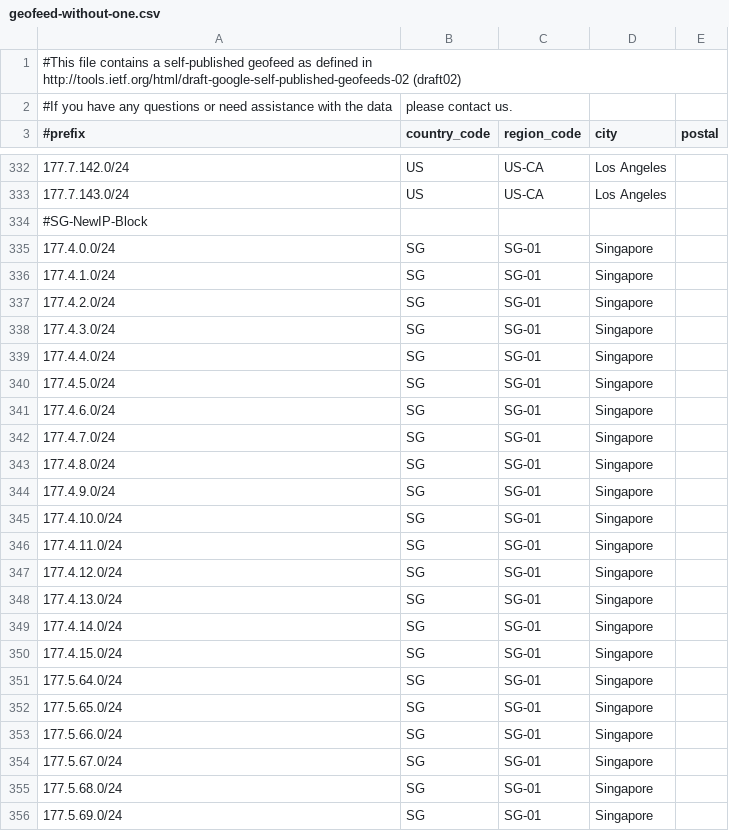
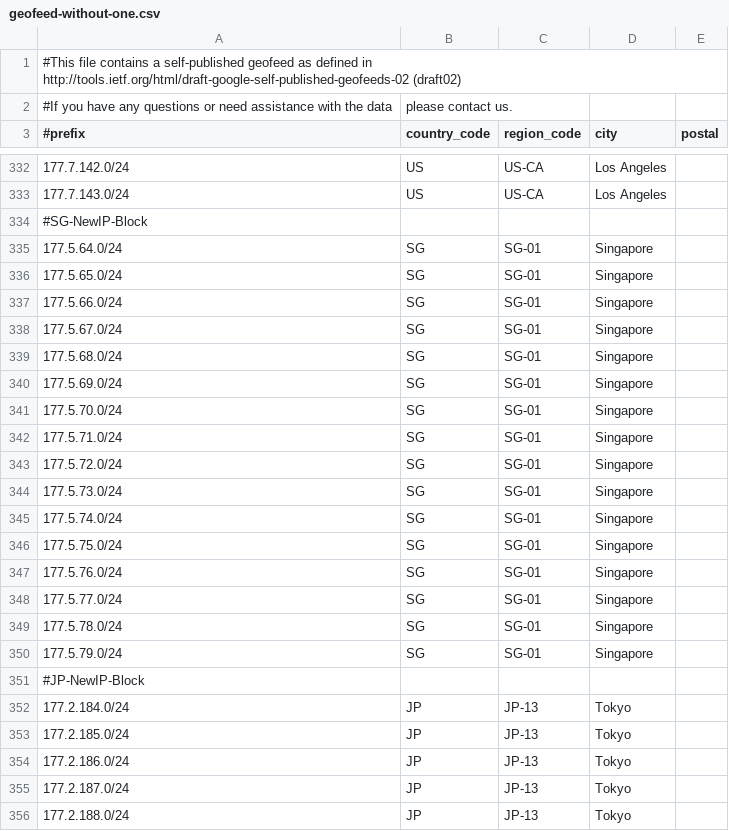
Before and after one commit to MoeDove-LLC/WEB, a CSV file: geofeed-without-one.csv, drawn as a sheet; only a part is shown, gaps mark what is left out; the shorter side is filled out with more unchanged rows; the diff covers the shown part only.

Commit message:
Update geofeed by removing SG IPs and adding HK IPs
Removed Singapore IP block entries and added Hong Kong IP block entries.

```diff
--- a/geofeed-without-one.csv
+++ b/geofeed-without-one.csv
@@ -334,18 +334,2 @@
 #SG-NewIP-Block
-177.4.0.0/24,SG,SG-01,Singapore,
-177.4.1.0/24,SG,SG-01,Singapore,
-177.4.2.0/24,SG,SG-01,Singapore,
-177.4.3.0/24,SG,SG-01,Singapore,
-177.4.4.0/24,SG,SG-01,Singapore,
-177.4.5.0/24,SG,SG-01,Singapore,
-177.4.6.0/24,SG,SG-01,Singapore,
-177.4.7.0/24,SG,SG-01,Singapore,
-177.4.8.0/24,SG,SG-01,Singapore,
-177.4.9.0/24,SG,SG-01,Singapore,
-177.4.10.0/24,SG,SG-01,Singapore,
-177.4.11.0/24,SG,SG-01,Singapore,
-177.4.12.0/24,SG,SG-01,Singapore,
-177.4.13.0/24,SG,SG-01,Singapore,
-177.4.14.0/24,SG,SG-01,Singapore,
-177.4.15.0/24,SG,SG-01,Singapore,
 177.5.64.0/24,SG,SG-01,Singapore,
```
Also changed, not shown: 16 added rows elsewhere in this file.
